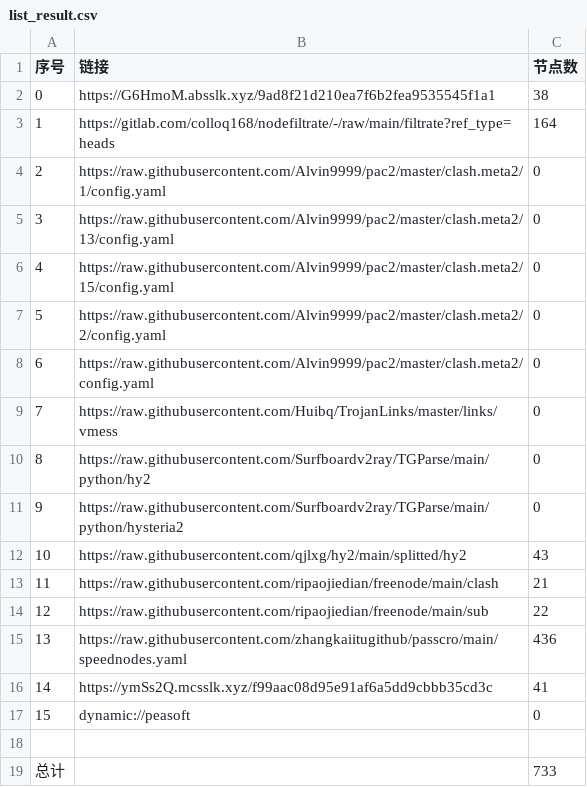
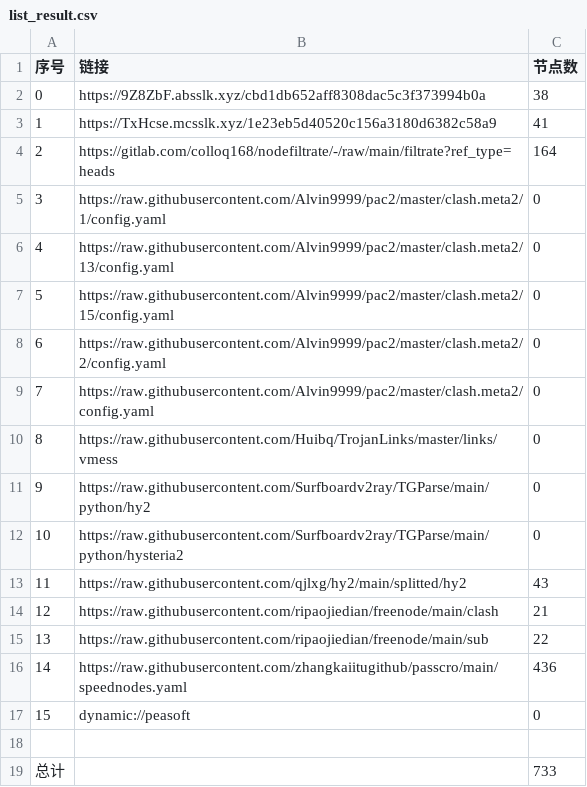
Before and after one commit to dreamMilk/AutoMergePublicNodes, a CSV file: list_result.csv, drawn as a sheet; removed rows and columns are numbered as before the commit, all else as after; the diff names each change by its address in the sheet, - before the commit and + after, or states it on an @@ line.

```diff
--- a/list_result.csv
+++ b/list_result.csv
-B2 (链接): https://G6HmoM.absslk.xyz/9ad8f21d210ea7f6b2fea9535545f1a1
+B2 (链接): https://9Z8ZbF.absslk.xyz/cbd1db652aff8308dac5c3f373994b0a
+row 3: 1 | https://TxHcse.mcsslk.xyz/1e23eb5d40520c156a3180d6382c58a9 | 41
@@ column A (序号) renumbered between rows 4 and 16 @@
-row 16: 14 | https://ymSs2Q.mcsslk.xyz/f99aac08d95e91af6a5dd9cbbb35cd3c | 41
```
Also changed, not shown: 30 other files.
